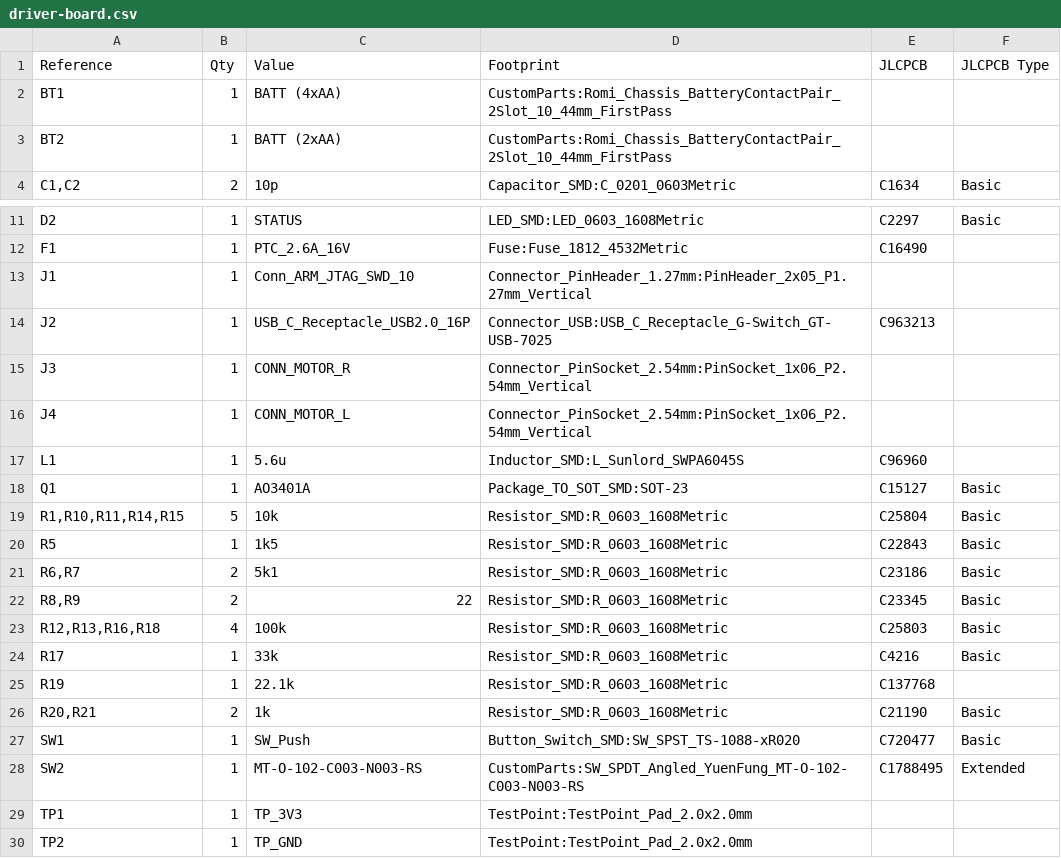
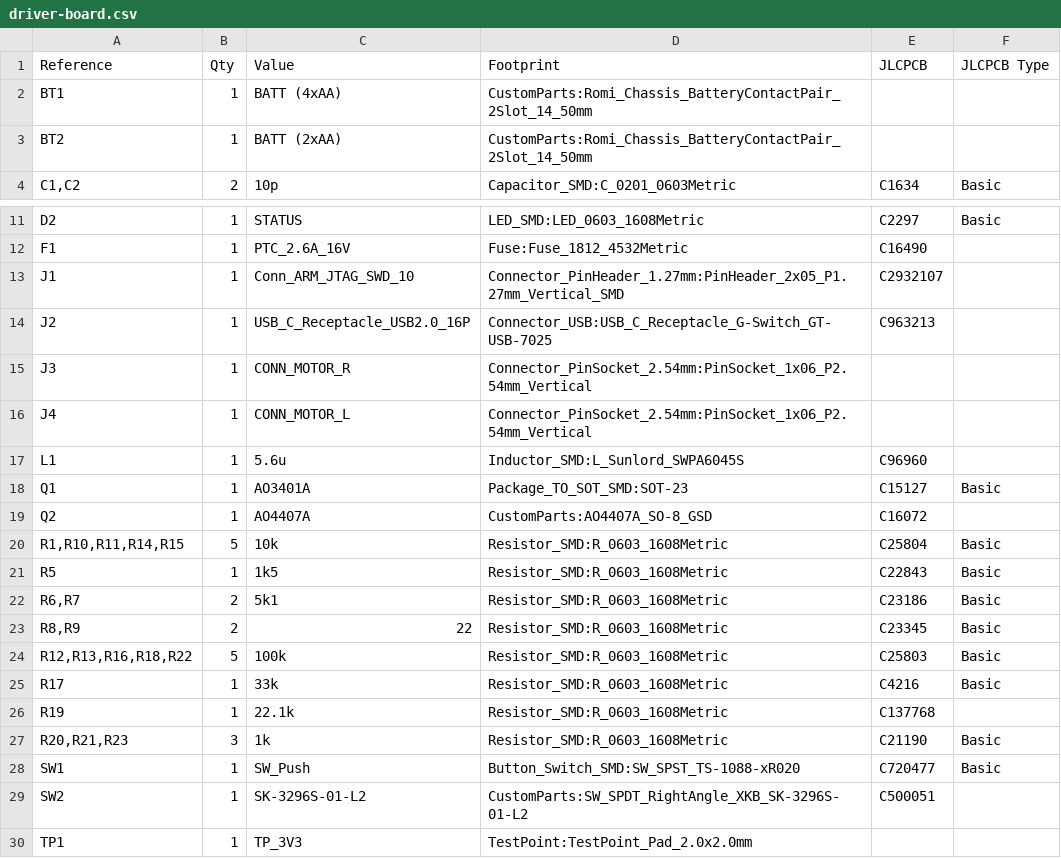
Before and after one commit to kylestew/roamer-bot, a CSV file: hardware/driver-board/driver-board.csv, drawn as a sheet; only a part is shown, gaps mark what is left out; the shorter side is filled out with more unchanged rows.

Commit message:
Review and harden Rev A driver board

```diff
--- a/hardware/driver-board/driver-board.csv
+++ b/hardware/driver-board/driver-board.csv
@@ -1,4 +1,4 @@
 "Reference","Qty","Value","Footprint","JLCPCB","JLCPCB Type"
-"BT1","1","BATT (4xAA)","CustomParts:Romi_Chassis_BatteryContactPair_2Slot_10_44mm_FirstPass","",""
-"BT2","1","BATT (2xAA)","CustomParts:Romi_Chassis_BatteryContactPair_2Slot_10_44mm_FirstPass","",""
+"BT1","1","BATT (4xAA)","CustomParts:Romi_Chassis_BatteryContactPair_2Slot_14_50mm","",""
+"BT2","1","BATT (2xAA)","CustomParts:Romi_Chassis_BatteryContactPair_2Slot_14_50mm","",""
 "C1,C2","2","10p","Capacitor_SMD:C_0201_0603Metric","C1634","Basic"
@@ -12,3 +12,3 @@
 "F1","1","PTC_2.6A_16V","Fuse:Fuse_1812_4532Metric","C16490",""
-"J1","1","Conn_ARM_JTAG_SWD_10","Connector_PinHeader_1.27mm:PinHeader_2x05_P1.27mm_Vertical","",""
+"J1","1","Conn_ARM_JTAG_SWD_10","Connector_PinHeader_1.27mm:PinHeader_2x05_P1.27mm_Vertical_SMD","C2932107",""
 "J2","1","USB_C_Receptacle_USB2.0_16P","Connector_USB:USB_C_Receptacle_G-Switch_GT-USB-7025","C963213",""
@@ -18,2 +18,3 @@
 "Q1","1","AO3401A","Package_TO_SOT_SMD:SOT-23","C15127","Basic"
+"Q2","1","AO4407A","CustomParts:AO4407A_SO-8_GSD","C16072",""
 "R1,R10,R11,R14,R15","5","10k","Resistor_SMD:R_0603_1608Metric","C25804","Basic"
@@ -22,8 +23,8 @@
 "R8,R9","2","22","Resistor_SMD:R_0603_1608Metric","C23345","Basic"
-"R12,R13,R16,R18","4","100k","Resistor_SMD:R_0603_1608Metric","C25803","Basic"
+"R12,R13,R16,R18,R22","5","100k","Resistor_SMD:R_0603_1608Metric","C25803","Basic"
 "R17","1","33k","Resistor_SMD:R_0603_1608Metric","C4216","Basic"
 "R19","1","22.1k","Resistor_SMD:R_0603_1608Metric","C137768",""
-"R20,R21","2","1k","Resistor_SMD:R_0603_1608Metric","C21190","Basic"
+"R20,R21,R23","3","1k","Resistor_SMD:R_0603_1608Metric","C21190","Basic"
 "SW1","1","SW_Push","Button_Switch_SMD:SW_SPST_TS-1088-xR020","C720477","Basic"
-"SW2","1","MT-O-102-C003-N003-RS","CustomParts:SW_SPDT_Angled_YuenFung_MT-O-102-C003-N003-RS","C1788495","Extended"
+"SW2","1","SK-3296S-01-L2","CustomParts:SW_SPDT_RightAngle_XKB_SK-3296S-01-L2","C500051",""
 "TP1","1","TP_3V3","TestPoint:TestPoint_Pad_2.0x2.0mm","",""
```
Also changed, not shown: 9 other files.
